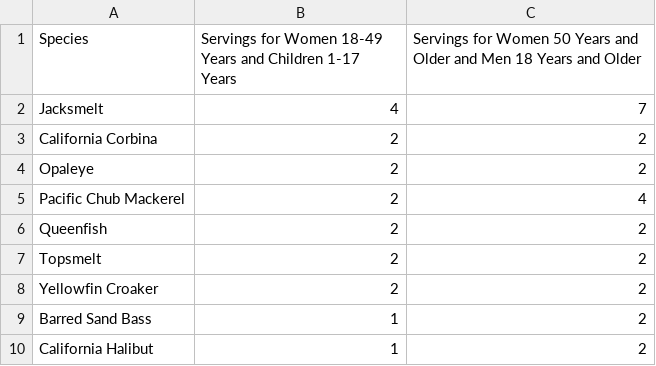
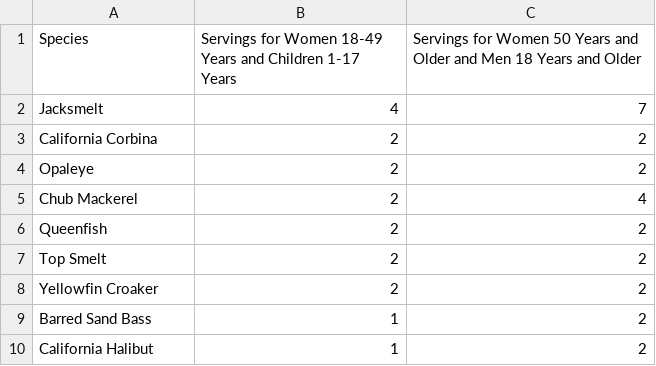
Before and after one commit to CalCOFI/SaferSeafood, a CSV file: shinydashboard/data/OEHHA/sbpiersanmateopoint/other_advisory.csv, drawn as a sheet; only a part is shown.

Commit message:
Updated to predict model, Made plot output minimum serving per week, Gave a range for serving size, fixed top smelt and chub mackeral advisory output

```diff
--- a/shinydashboard/data/OEHHA/sbpiersanmateopoint/other_advisory.csv
+++ b/shinydashboard/data/OEHHA/sbpiersanmateopoint/other_advisory.csv
@@ -4,5 +4,5 @@ California Corbina,2,2
 Opaleye,2,2
-Pacific Chub Mackerel,2,4
+Chub Mackerel,2,4
 Queenfish,2,2
-Topsmelt,2,2
+Top Smelt,2,2
 Yellowfin Croaker,2,2
```
Also changed, not shown: shinydashboard/data/OEHHA/smbeach_to_sb/other_advisory.csv, shinydashboard/data/OEHHA/venturaharbor/other_advisory.csv, 4 other files.
